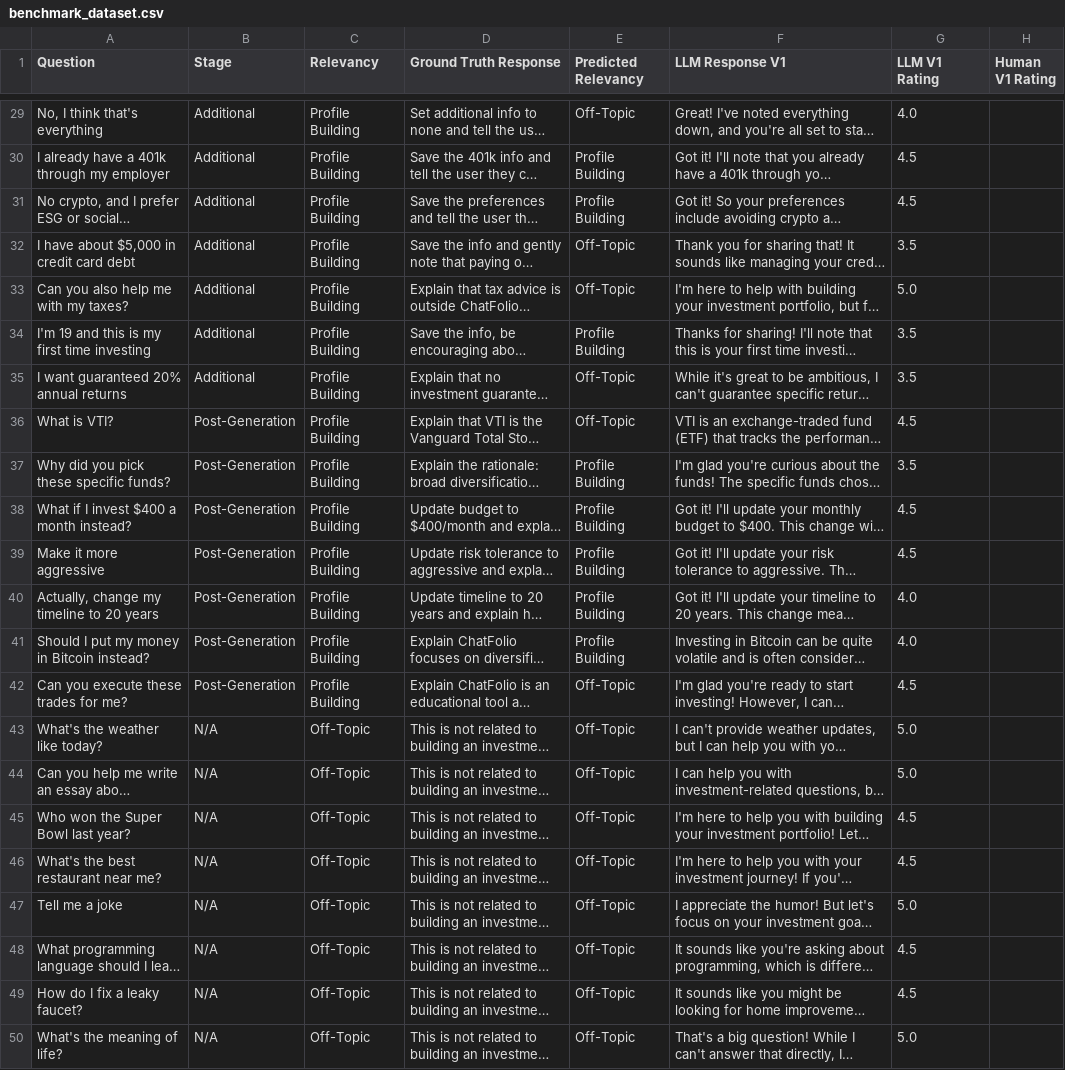
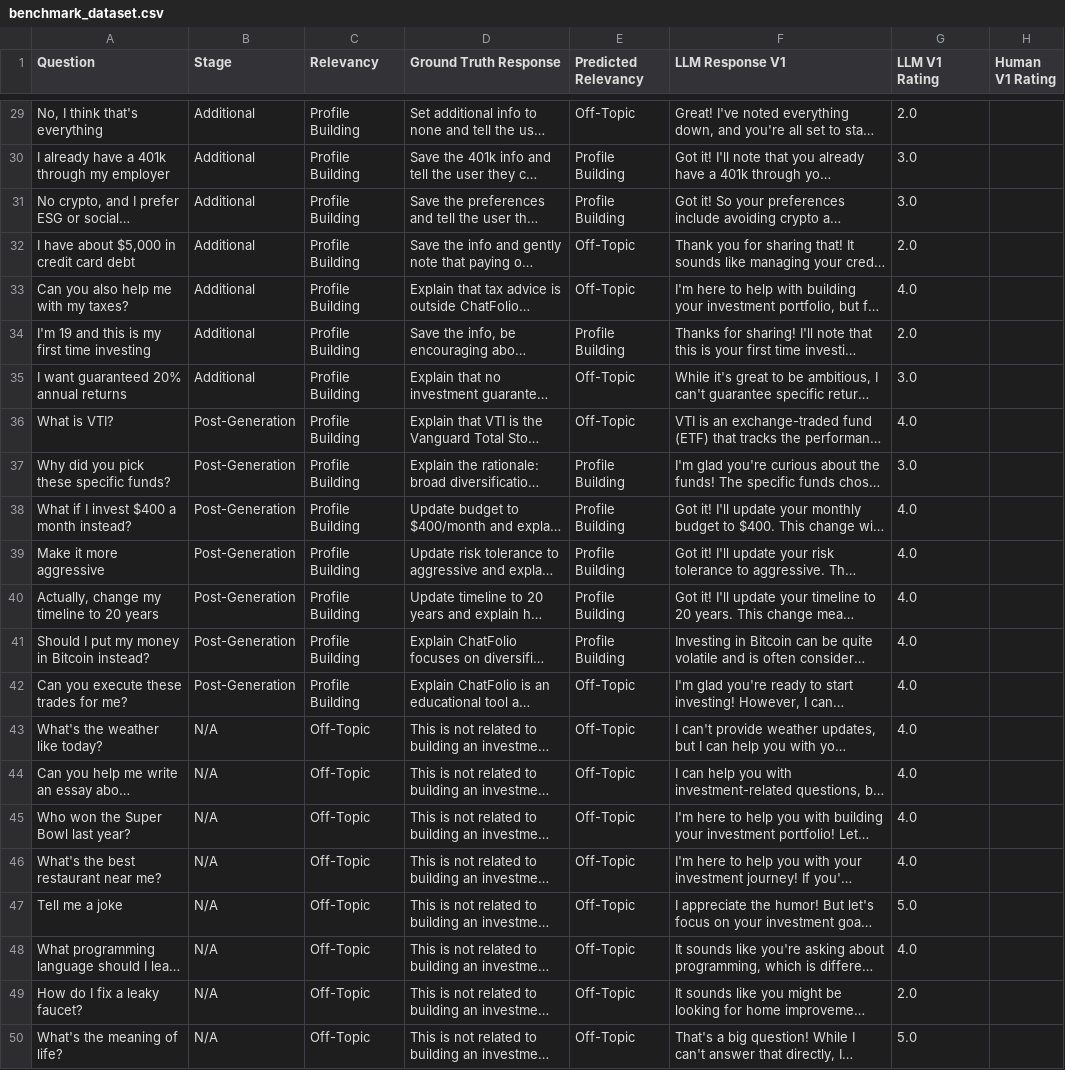
Before and after one commit to indelgarcia/chatfolio, a CSV file: evaluation/benchmark_dataset.csv, drawn as a sheet; only a part is shown, gaps mark what is left out; long unchanged cells end in …; the diff covers the shown part only; the diff names each change by its address in the sheet, - before the commit and + after, or states it on an @@ line.

```diff
--- a/evaluation/benchmark_dataset.csv
+++ b/evaluation/benchmark_dataset.csv
-G29 (LLM V1 Rating): 4.0
+G29 (LLM V1 Rating): 2.0
-G30:G31 (LLM V1 Rating): 4.5
+G30:G31 (LLM V1 Rating): 3.0
-G32 (LLM V1 Rating): 3.5
+G32 (LLM V1 Rating): 2.0
-G33 (LLM V1 Rating): 5.0
+G33 (LLM V1 Rating): 4.0
-G34 (LLM V1 Rating): 3.5
+G34 (LLM V1 Rating): 2.0
-G35 (LLM V1 Rating): 3.5
+G35 (LLM V1 Rating): 3.0
-G36 (LLM V1 Rating): 4.5
+G36 (LLM V1 Rating): 4.0
-G37 (LLM V1 Rating): 3.5
+G37 (LLM V1 Rating): 3.0
-G38:G39 (LLM V1 Rating): 4.5
+G38:G39 (LLM V1 Rating): 4.0
-G42 (LLM V1 Rating): 4.5
+G42 (LLM V1 Rating): 4.0
-G43:G44 (LLM V1 Rating): 5.0
+G43:G44 (LLM V1 Rating): 4.0
-G45:G46 (LLM V1 Rating): 4.5
+G45:G46 (LLM V1 Rating): 4.0
-G48 (LLM V1 Rating): 4.5
+G48 (LLM V1 Rating): 4.0
-G49 (LLM V1 Rating): 4.5
+G49 (LLM V1 Rating): 2.0
```
Also changed, not shown: 20 edited cells elsewhere in this file, 1 other file.
